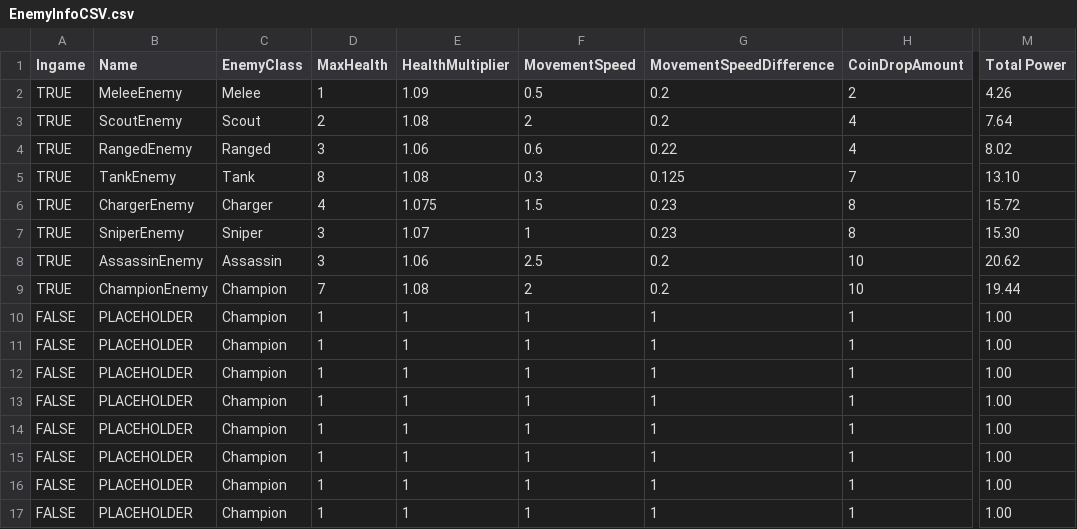
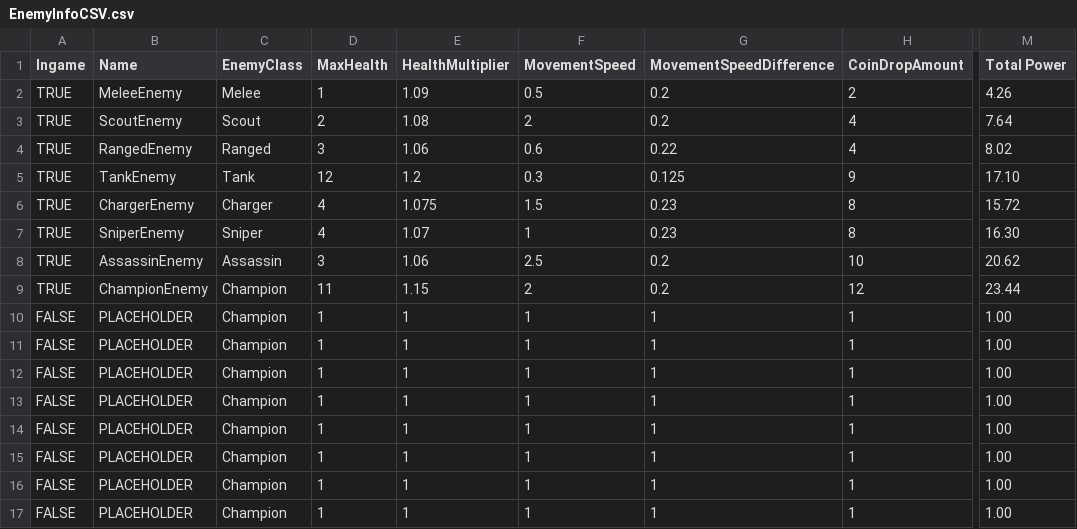
Before and after one commit to BeorEverton/test-project, a CSV file: Idle Defense/Assets/Editor/CSVs/EnemyInfoCSV.csv, drawn as a sheet; only a part is shown, gaps mark what is left out; the diff names each change by its address in the sheet, - before the commit and + after, or states it on an @@ line.

Commit message:
Finished integration of knockback for the shotgun
Changed some enemy stats, made the change to automatically target a new enemy when setting the new enemy from the dropdown, other minor UI adjustments

```diff
--- a/Idle Defense/Assets/Editor/CSVs/EnemyInfoCSV.csv
+++ b/Idle Defense/Assets/Editor/CSVs/EnemyInfoCSV.csv
-D5 (MaxHealth): 8
+D5 (MaxHealth): 12
-E5 (HealthMultiplier): 1.08
+E5 (HealthMultiplier): 1.2
-H5 (CoinDropAmount): 7
+H5 (CoinDropAmount): 9
-M5 (Total Power): 13.10
+M5 (Total Power): 17.10
-D7 (MaxHealth): 3
+D7 (MaxHealth): 4
-M7 (Total Power): 15.30
+M7 (Total Power): 16.30
-D9 (MaxHealth): 7
+D9 (MaxHealth): 11
-E9 (HealthMultiplier): 1.08
+E9 (HealthMultiplier): 1.15
-H9 (CoinDropAmount): 10
+H9 (CoinDropAmount): 12
-M9 (Total Power): 19.44
+M9 (Total Power): 23.44
```
Also changed, not shown: 23 other files.
